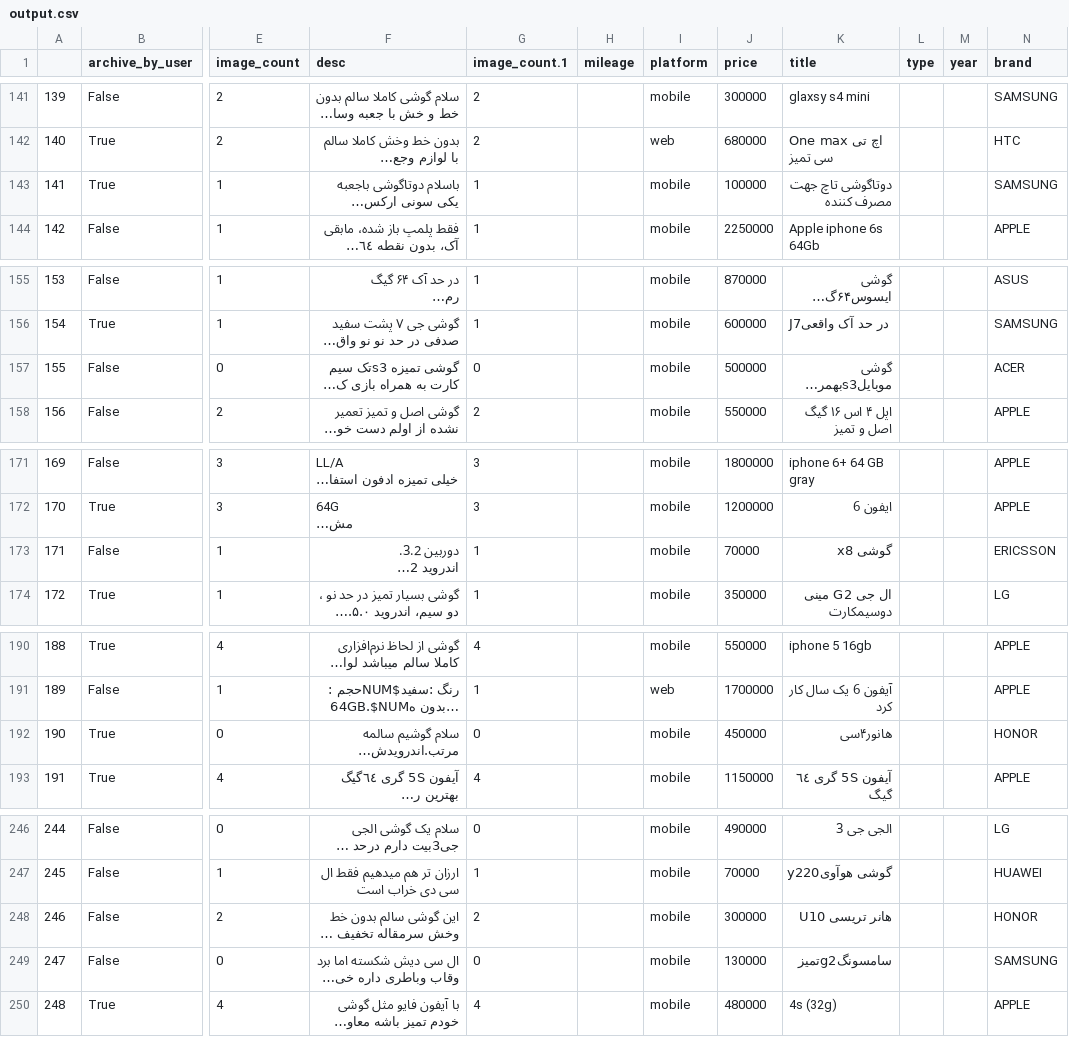
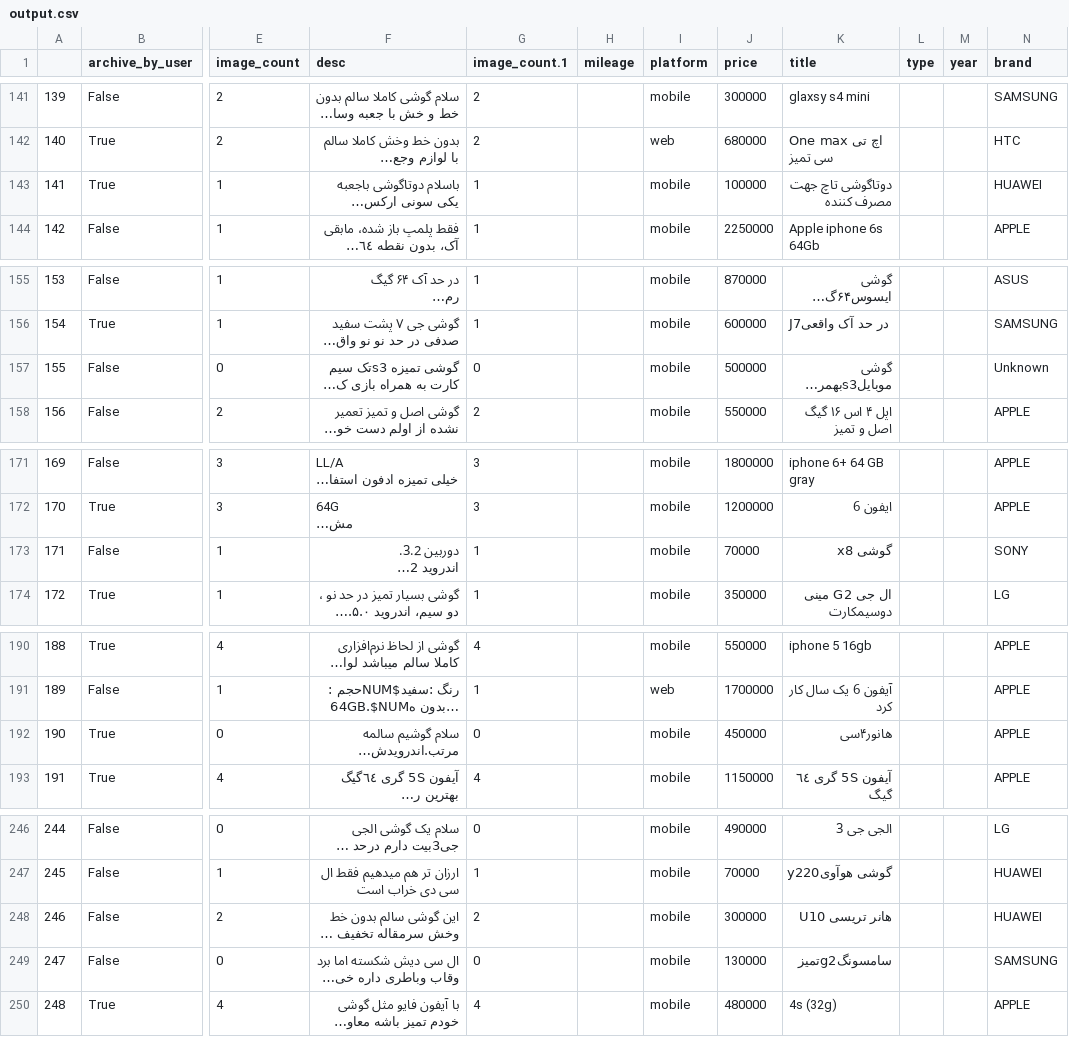
Before and after one commit to hamidreza004/datadays, a CSV file: output.csv, drawn as a sheet; only a part is shown, gaps mark what is left out; long unchanged cells end in …; the diff covers the shown part only; the diff names each change by its address in the sheet, - before the commit and + after, or states it on an @@ line.

```diff
--- a/output.csv
+++ b/output.csv
-N143 (brand): SAMSUNG
+N143 (brand): HUAWEI
-N157 (brand): ACER
+N157 (brand): Unknown
-N173 (brand): ERICSSON
+N173 (brand): SONY
-N192 (brand): HONOR
+N192 (brand): APPLE
-N248 (brand): HONOR
+N248 (brand): HUAWEI
```
Also changed, not shown: 33 edited cells elsewhere in this file.
